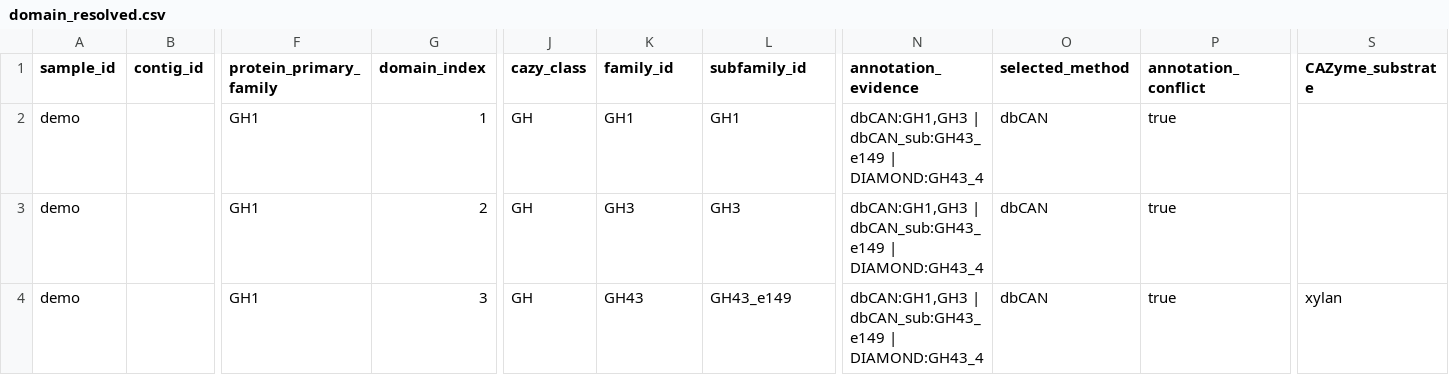
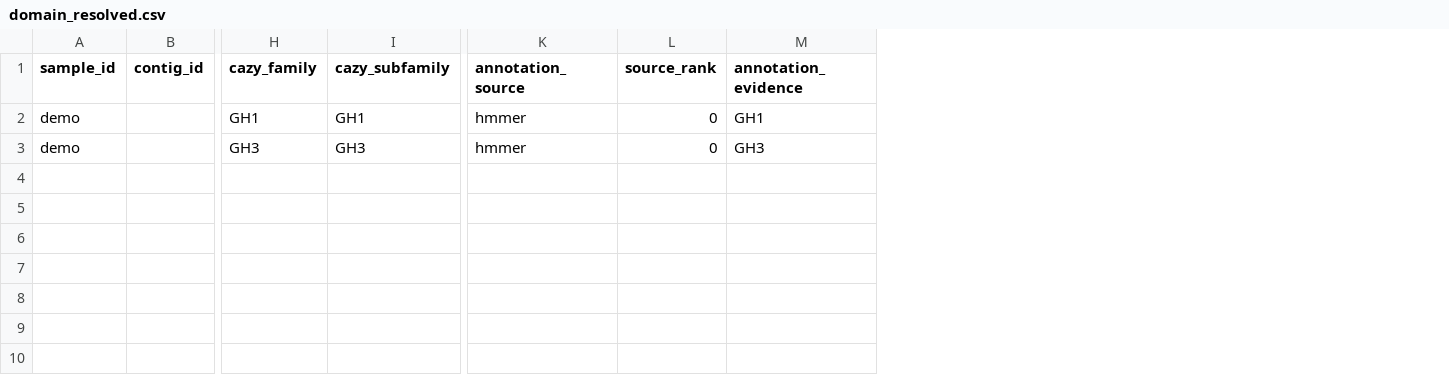
Before and after one commit to SCIENCE-FRESHMEN/PKU-EMBL, a CSV file: cazymeseek_pipeline/output/demo/domain_resolved.csv, drawn as a sheet; only a part is shown, gaps mark what is left out; removed rows and columns are numbered as before the commit, all else as after; rows hold the shown columns only; the diff names each change by its address in the sheet, - before the commit and + after, or states it on an @@ line.

```diff
--- a/cazymeseek_pipeline/output/demo/domain_resolved.csv
+++ b/cazymeseek_pipeline/output/demo/domain_resolved.csv
-column F (protein_primary_family), rows 2-3: GH1 | GH1
-column G (domain_index), rows 2-3: 1 | 2
-column J (cazy_class), rows 2-3: GH | GH
+column K (annotation_source), rows 2-3: hmmer | hmmer
+column L (source_rank), rows 2-3: 0 | 0
-column O (selected_method), rows 2-3: dbCAN | dbCAN
-column P (annotation_conflict), rows 2-3: true | true
-column S (CAZyme_substrate), empty
-H1: family_id
+H1: cazy_family
-I1: subfamily_id
+I1: cazy_subfamily
-M2 (annotation_evidence): dbCAN:GH1,GH3 | dbCAN_sub:GH43_e149 | DIAMOND:GH43_4
+M2 (annotation_evidence): GH1
-M3 (annotation_evidence): dbCAN:GH1,GH3 | dbCAN_sub:GH43_e149 | DIAMOND:GH43_4
+M3 (annotation_evidence): GH3
-row 4: demo |  | GH1 | 3 | GH | GH43 | GH43_e149 | dbCAN:GH1,GH3 | dbCAN_sub:GH43_e149 | DIAMOND:GH43_4 | dbCAN | true | xylan
```
Also changed, not shown: cazymeseek_pipeline/output/demo/standardized_annotations.csv, 17 other files.
